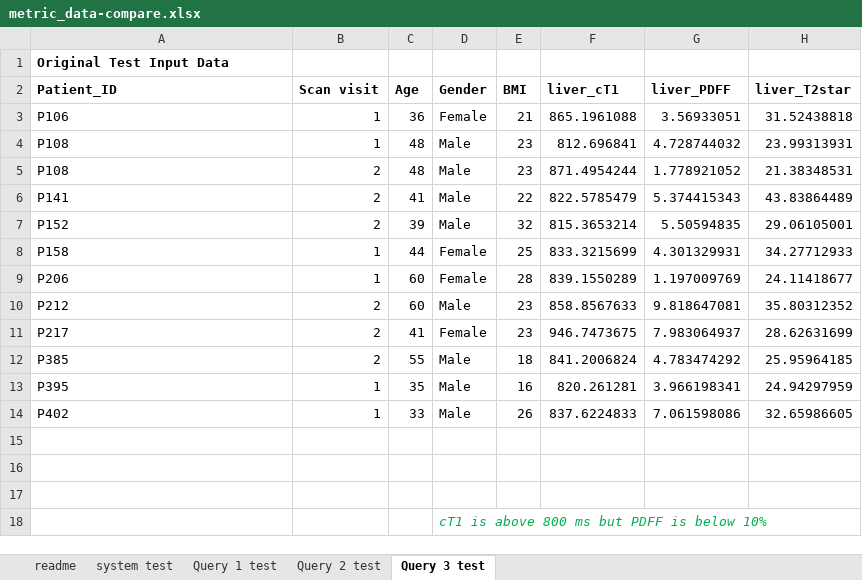
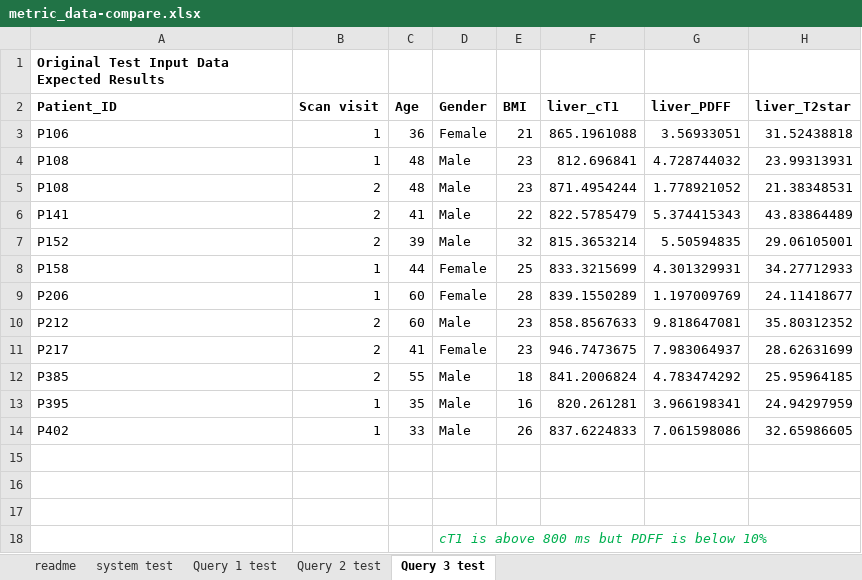
Before and after one commit to JudithGrieves/City-MSc-Project, an Excel workbook: data/metric_data-compare.xlsx, sheet Query 3 test, drawn as a sheet; only a part is shown; values as stored, in another font and other column widths than the file's, no borders; the diff names each change by its address in the sheet, - before the commit and + after, or states it on an @@ line.

Commit message:
order results by patient AND visit

```diff
--- a/data/metric_data-compare.xlsx (sheet Query 3 test)
+++ b/data/metric_data-compare.xlsx (sheet Query 3 test)
-A1: Original Test Input Data
+A1: Original Test Input Data Expected Results
```
Also changed, not shown: sheet Query 2 test, sheet system test, sheet Query 1 test, 2 other files.
